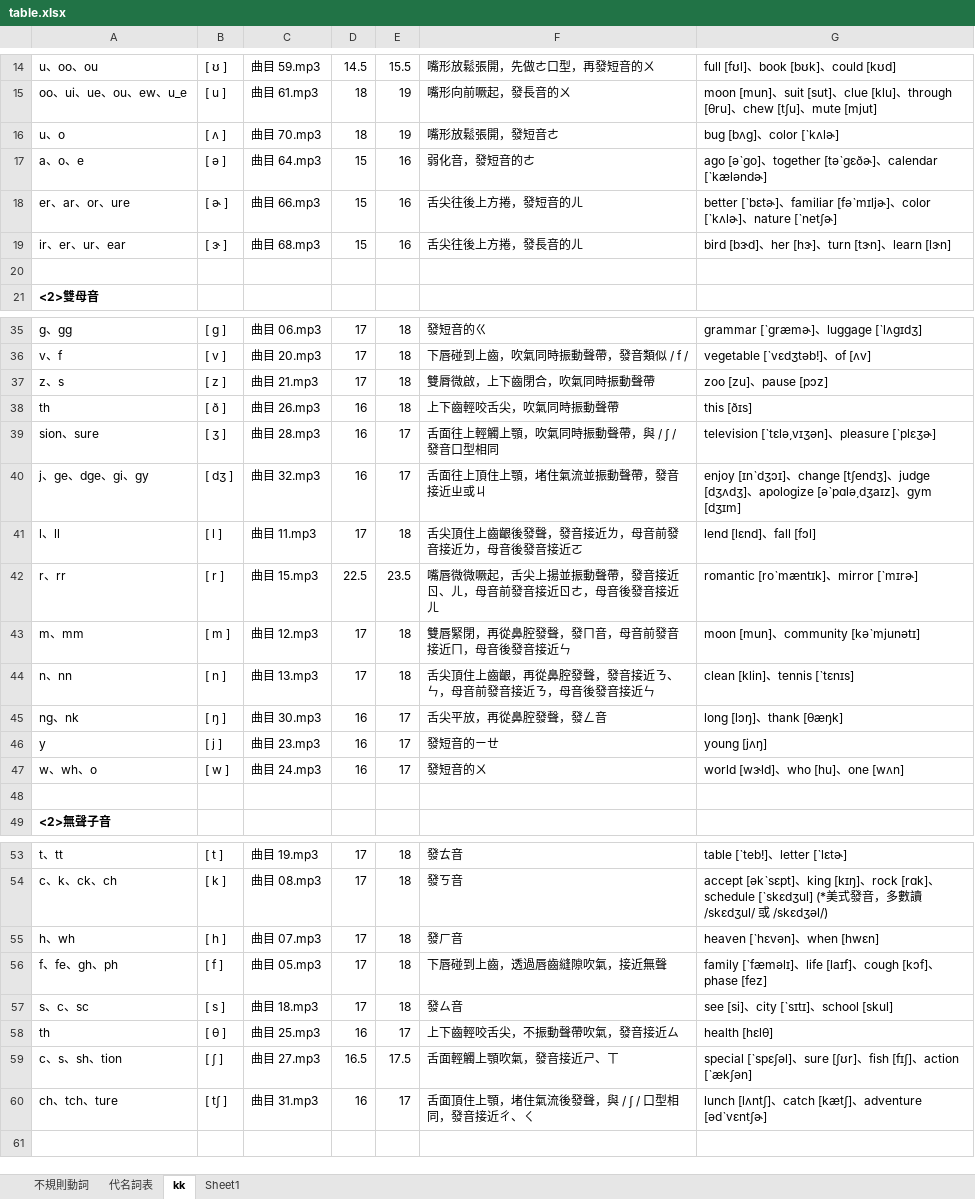
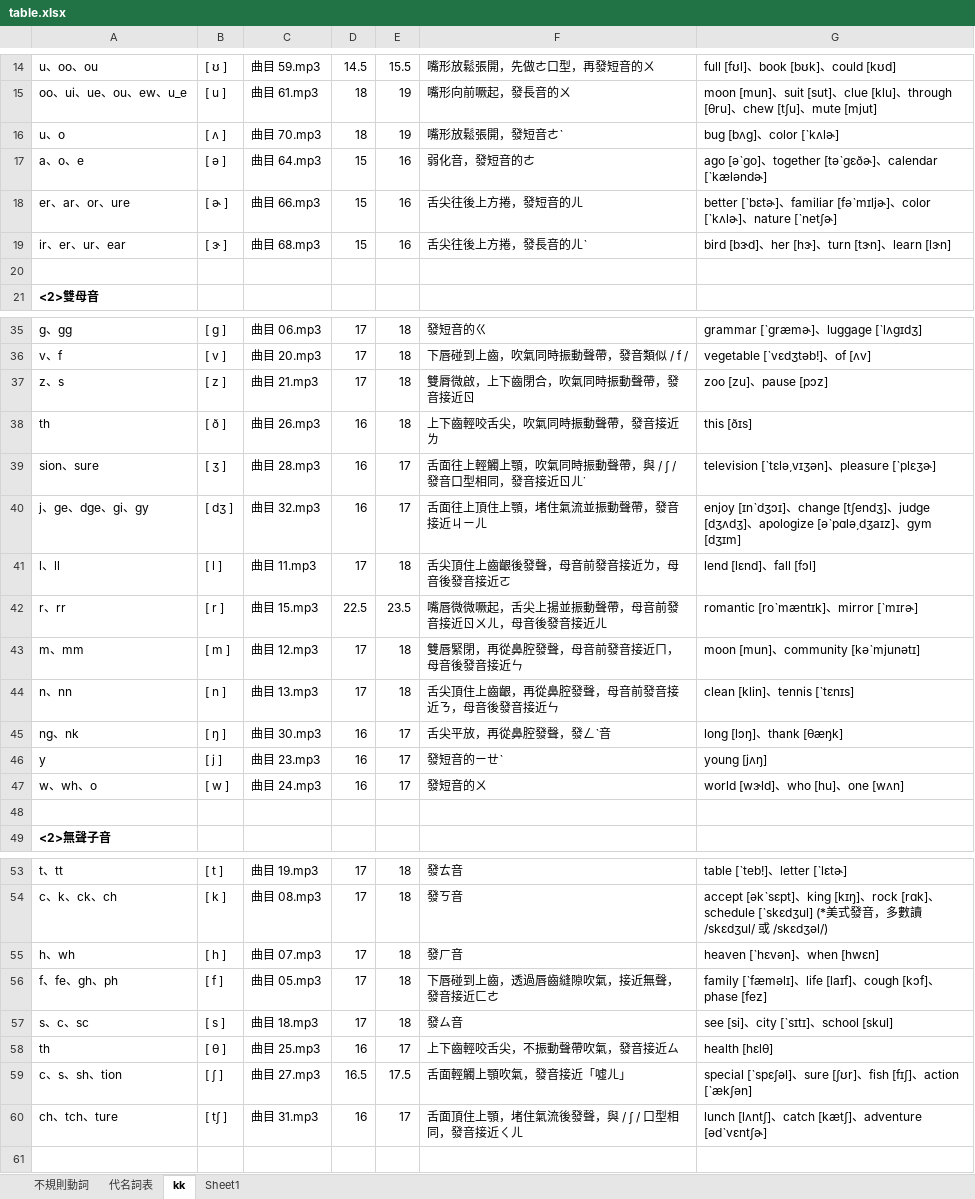
Before and after one commit to bwm0822/study, an Excel workbook: doc/table.xlsx, sheet kk, drawn as a sheet; only a part is shown, gaps mark what is left out; values as stored, in another font and other column widths than the file's, no borders; the diff covers the shown part only; the diff names each change by its address in the sheet, - before the commit and + after, or states it on an @@ line.

```diff
--- a/doc/table.xlsx (sheet kk)
+++ b/doc/table.xlsx (sheet kk)
-F16: 嘴形放鬆張開，發短音ㄜ
+F16: 嘴形放鬆張開，發短音ㄜˋ
-F19: 舌尖往後上方捲，發長音的ㄦ
+F19: 舌尖往後上方捲，發長音的ㄦˋ
-F37: 雙脣微啟，上下齒閉合，吹氣同時振動聲帶
+F37: 雙脣微啟，上下齒閉合，吹氣同時振動聲帶，發音接近ㄖ
-F38: 上下齒輕咬舌尖，吹氣同時振動聲帶
+F38: 上下齒輕咬舌尖，吹氣同時振動聲帶，發音接近ㄌ
-F39: 舌面往上輕觸上顎，吹氣同時振動聲帶，與 / ʃ / 發音口型相同
+F39: 舌面往上輕觸上顎，吹氣同時振動聲帶，與 / ʃ / 發音口型相同，發音接近ㄖㄦ˙
-F40: 舌面往上頂住上顎，堵住氣流並振動聲帶，發音接近ㄓ或ㄐ
+F40: 舌面往上頂住上顎，堵住氣流並振動聲帶，發音接近ㄐㄧㄦ
-F41: 舌尖頂住上齒齦後發聲，發音接近ㄌ，母音前發音接近ㄌ，母音後發音接近ㄛ
+F41: 舌尖頂住上齒齦後發聲，母音前發音接近ㄌ，母音後發音接近ㄛ
-F42: 嘴唇微微噘起，舌尖上揚並振動聲帶，發音接近ㄖ、ㄦ，母音前發音接近ㄖㄜ，母音後發音接近ㄦ
+F42: 嘴唇微微噘起，舌尖上揚並振動聲帶，母音前發音接近ㄖㄨㄦ，母音後發音接近ㄦ
-F43: 雙唇緊閉，再從鼻腔發聲，發ㄇ音，母音前發音接近ㄇ，母音後發音接近ㄣ
+F43: 雙唇緊閉，再從鼻腔發聲，母音前發音接近ㄇ，母音後發音接近ㄣ
-F44: 舌尖頂住上齒齦，再從鼻腔發聲，發音接近ㄋ、ㄣ，母音前發音接近ㄋ，母音後發音接近ㄣ
+F44: 舌尖頂住上齒齦，再從鼻腔發聲，母音前發音接近ㄋ，母音後發音接近ㄣ
-F45: 舌尖平放，再從鼻腔發聲，發ㄥ音
+F45: 舌尖平放，再從鼻腔發聲，發ㄥˋ音
-F46: 發短音的ㄧㄝ
+F46: 發短音的ㄧㄝˋ
-F56: 下唇碰到上齒，透過唇齒縫隙吹氣，接近無聲
+F56: 下唇碰到上齒，透過唇齒縫隙吹氣，接近無聲，發音接近ㄈㄜ
-F59: 舌面輕觸上顎吹氣，發音接近ㄕ、ㄒ
+F59: 舌面輕觸上顎吹氣，發音接近「噓ㄦ」
-F60: 舌面頂住上顎，堵住氣流後發聲，與 / ʃ / 口型相同，發音接近ㄔ、ㄑ
+F60: 舌面頂住上顎，堵住氣流後發聲，與 / ʃ / 口型相同，發音接近ㄑㄦ
```
Also changed, not shown: 1 edited cell elsewhere in this sheet, 3 other files.
